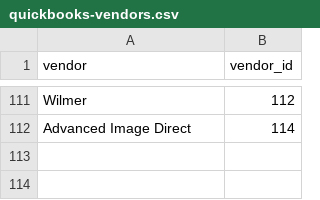
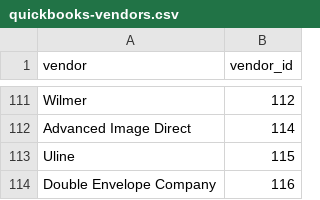
Before and after one commit to ideaguy3d/rsmint-tools, a CSV file: app/csv/@required_csv/quickbooks-vendors.csv, drawn as a sheet; only a part is shown, gaps mark what is left out.

```diff
--- a/app/csv/@required_csv/quickbooks-vendors.csv
+++ b/app/csv/@required_csv/quickbooks-vendors.csv
@@ -112 +112,3 @@ Wilmer,112
 Advanced Image Direct,114
+Uline,115
+Double Envelope Company,116
```
Also changed, not shown: app/csv/@required_csv/allocadence-suppliers.csv, 5 other files.
